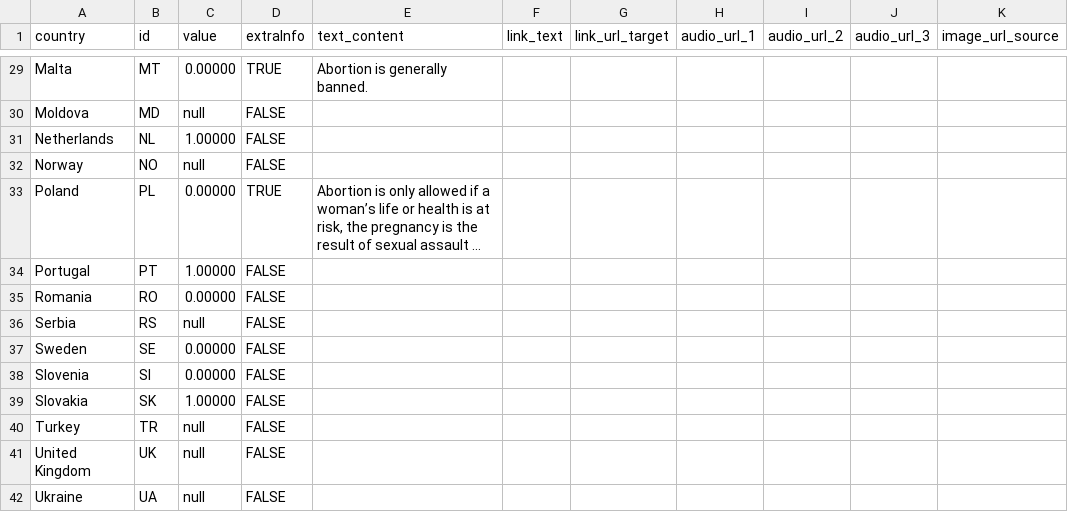
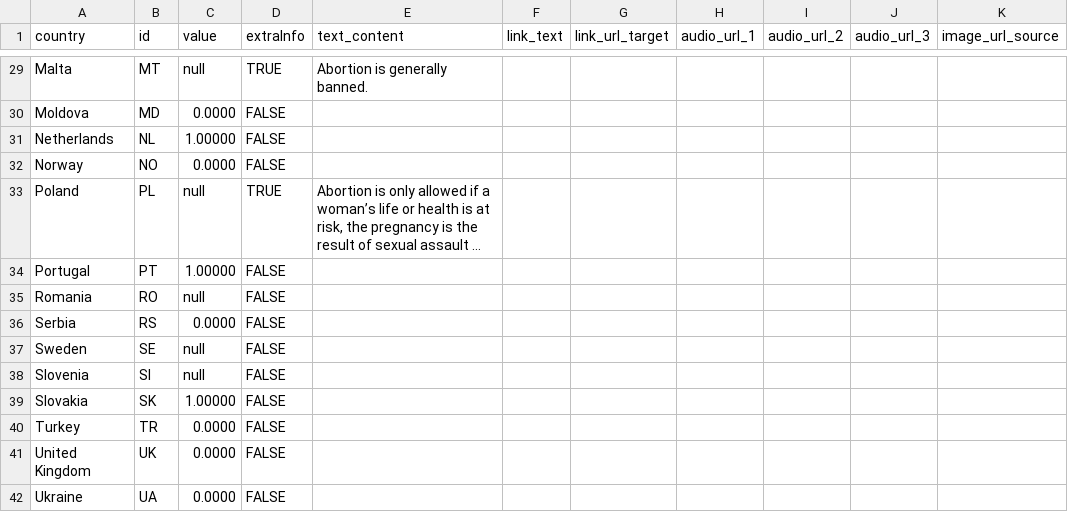
Before and after one commit to EuranetPlus/map-abortion-counseling, a CSV file: static/data/thematic/data.csv, drawn as a sheet; only a part is shown, gaps mark what is left out; long unchanged cells end in …; the diff covers the shown part only; the diff names each change by its address in the sheet, - before the commit and + after, or states it on an @@ line.

```diff
--- a/static/data/thematic/data.csv
+++ b/static/data/thematic/data.csv
-C29 (value): 0.00000
+C29 (value): null
-C30 (value): null
+C30 (value): 0.0000
-C32 (value): null
+C32 (value): 0.0000
-C33 (value): 0.00000
+C33 (value): null
-C35 (value): 0.00000
+C35 (value): null
-C36 (value): null
+C36 (value): 0.0000
-C37:C38 (value): 0.00000
+C37:C38 (value): null
-C40:C42 (value): null
+C40:C42 (value): 0.0000
```
Also changed, not shown: 18 edited cells elsewhere in this file.
